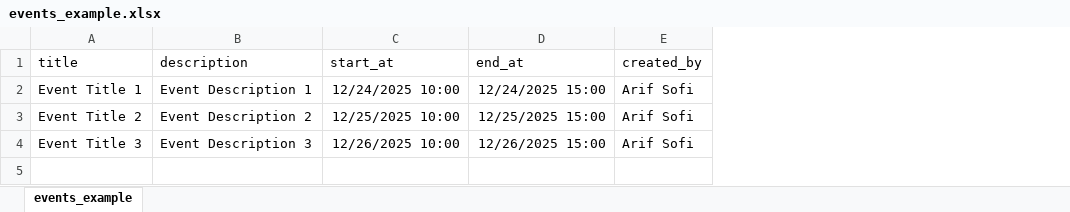
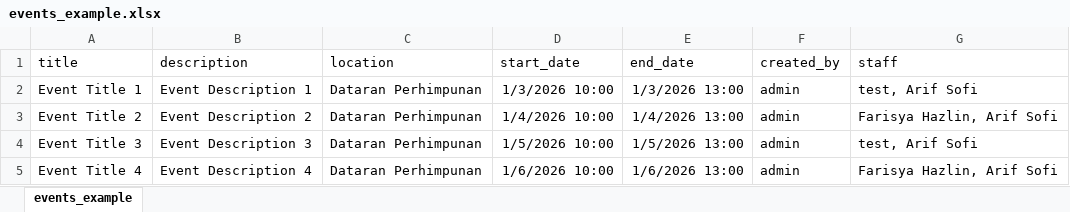
Before and after one commit to Arif-Sofi/RESM-Project, an Excel workbook: events_example.xlsx, sheet events_example, drawn as a sheet; values as stored, in another font and other column widths than the file's, no borders; removed rows and columns are numbered as before the commit, all else as after; the diff names each change by its address in the sheet, - before the commit and + after, or states it on an @@ line.

Commit message:
update event import

```diff
--- a/events_example.xlsx (sheet events_example)
+++ b/events_example.xlsx (sheet events_example)
-column C (start_at), rows 2-4: 12/24/2025 10:00 | 12/25/2025 10:00 | 12/26/2025 10:00
-column D (end_at), rows 2-4: 12/24/2025 15:00 | 12/25/2025 15:00 | 12/26/2025 15:00
+column C (location), rows 2-4: all Dataran Perhimpunan
+column D (start_date), rows 2-4: 1/3/2026 10:00 | 1/4/2026 10:00 | 1/5/2026 10:00
+column E (end_date), rows 2-4: 1/3/2026 13:00 | 1/4/2026 13:00 | 1/5/2026 13:00
+column G (staff), rows 2-4: test, Arif Sofi | Farisya Hazlin, Arif Sofi | test, Arif Sofi
-F2:F4 (created_by): Arif Sofi
+F2:F4 (created_by): admin
+row 5: Event Title 4 | Event Description 4 | Dataran Perhimpunan | 1/6/2026 10:00 | 1/6/2026 13:00 | admin | Farisya Hazlin, Arif Sofi
```
Also changed, not shown: 3 other files.
